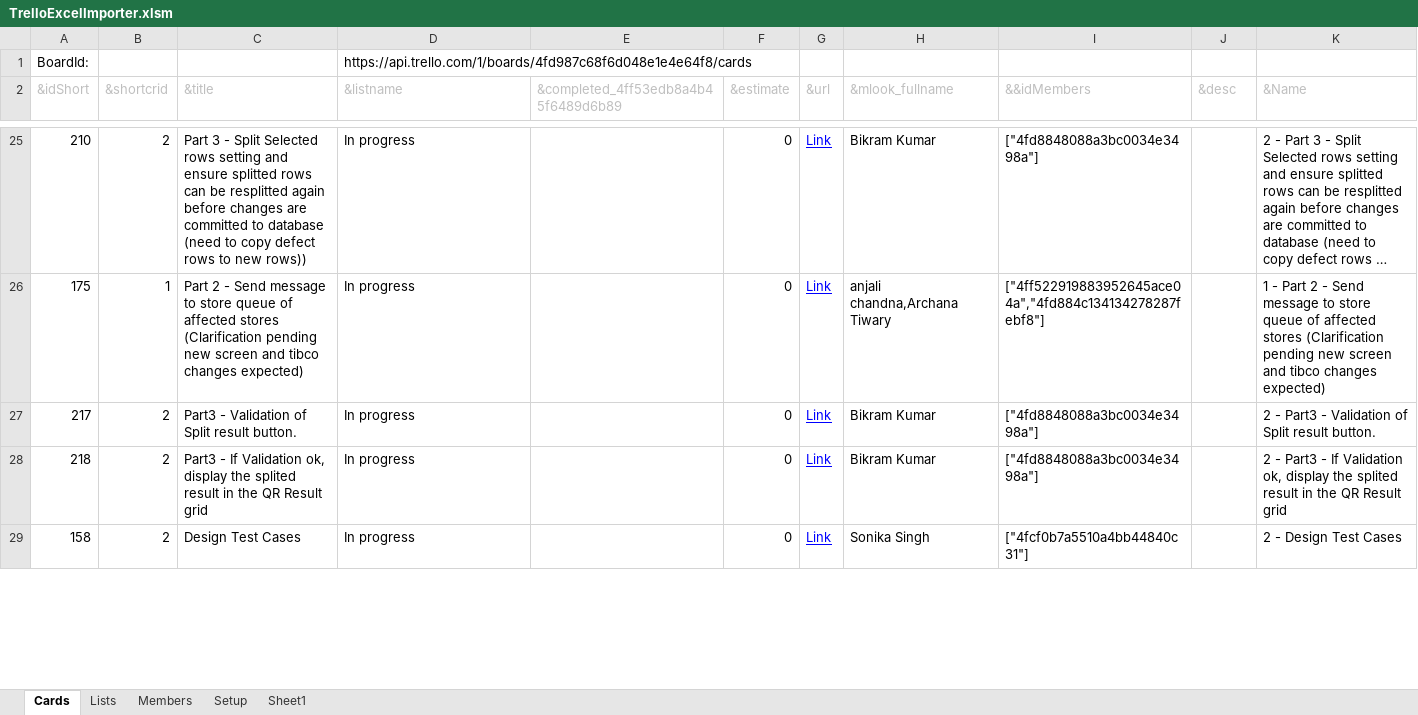
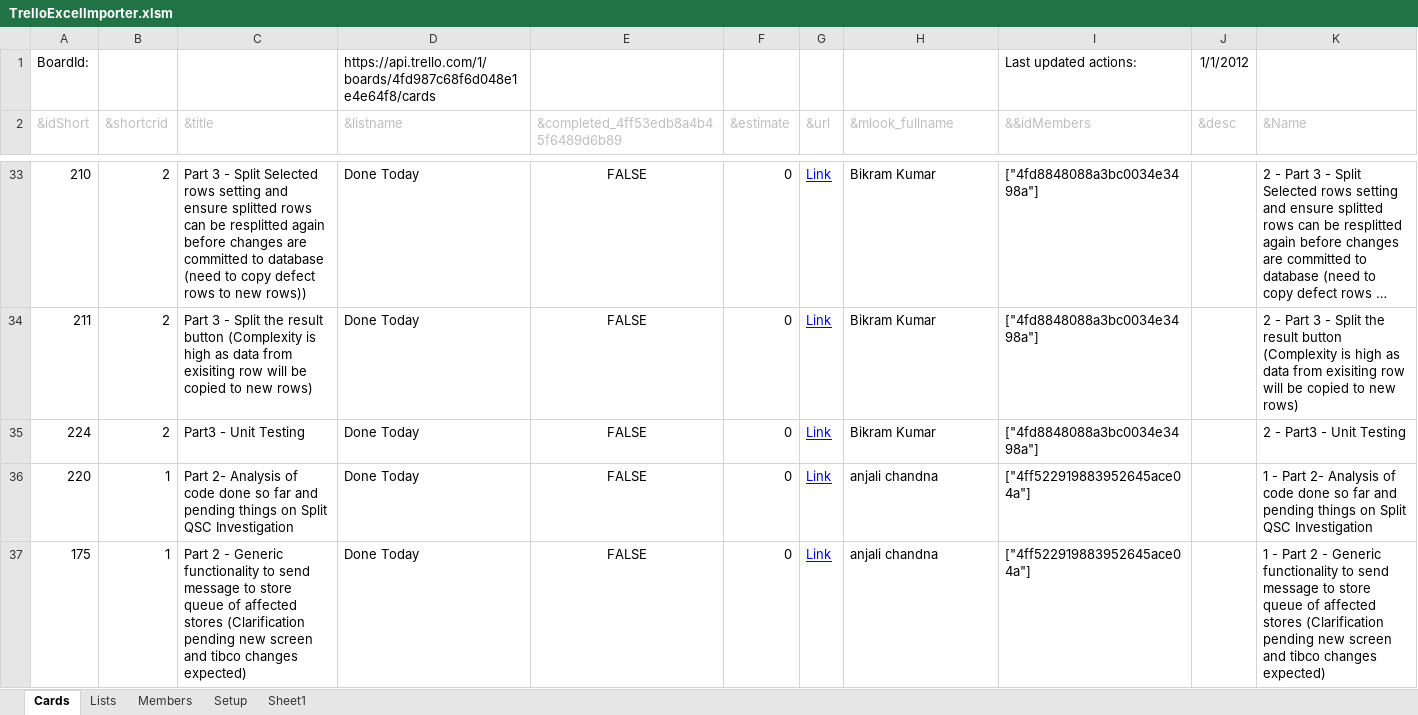
Before and after one commit to chipbite/trelloimporter, an Excel workbook: TrelloExcelImporter.xlsm, sheet Cards, drawn as a sheet; only a part is shown, gaps mark what is left out; long unchanged cells end in …; values as stored, in another font and other column widths than the file's, no borders; removed rows and columns are numbered as before the commit, all else as after; the diff covers the shown part only; the diff names each change by its address in the sheet, - before the commit and + after, or states it on an @@ line.

Commit message:
Working on adding actionslog sync to cards...

```diff
--- a/TrelloExcelImporter.xlsm (sheet Cards)
+++ b/TrelloExcelImporter.xlsm (sheet Cards)
-I1 (&&idMembers): (empty)
+I1 (&&idMembers): Last updated actions:
-J1 (&desc): (empty)
+J1 (&desc): 1/1/2012
-D33 (&listname): In progress
+D33 (&listname): Done Today
-E33: (empty)
+E33: FALSE
+row 34: 211 | 2 | Part 3 - Split the result button (Complexity is high as data from exisiting row will be copied to new rows) | Done Today | FALSE | 0 | Link | Bikram Kumar | ["4fd8848088a3bc0034e3498a"] |  | 2 - Part 3 - Split the result button (Complexity is high as data from exisiting row will be copied to new rows)
+row 35: 224 | 2 | Part3 - Unit Testing | Done Today | FALSE | 0 | Link | Bikram Kumar | ["4fd8848088a3bc0034e3498a"] |  | 2 - Part3 - Unit Testing
+row 36: 220 | 1 | Part 2- Analysis of code done so far and pending things on Split QSC Investigation | Done Today | FALSE | 0 | Link | anjali chandna | ["4ff522919883952645ace04a"] |  | 1 - Part 2- Analysis of code done so far and pending things on Split QSC Investigation
-C37 (&title): …2 - Send message to…
+C37 (&title): …2 - Generic functionality to send message to…
-D37 (&listname): In progress
+D37 (&listname): Done Today
-E37: (empty)
+E37: FALSE
-H37 (&mlook_fullname): anjali chandna,Archana Tiwary
+H37 (&mlook_fullname): anjali chandna
-I37 (&&idMembers): ["4ff522919883952645ace04a","4fd884c134134278287febf8"]
+I37 (&&idMembers): ["4ff522919883952645ace04a"]
-K37 (&Name): …2 - Send message to…
+K37 (&Name): …2 - Generic functionality to send message to…
-row 27: 217 | 2 | Part3 - Validation of Split result button. | In progress |  | 0 | Link | Bikram Kumar | ["4fd8848088a3bc0034e3498a"] |  | 2 - Part3 - Validation of Split result button.
-row 28: 218 | 2 | Part3 - If Validation ok, display the splited result in the QR Result grid | In progress |  | 0 | Link | Bikram Kumar | ["4fd8848088a3bc0034e3498a"] |  | 2 - Part3 - If Validation ok, display the splited result in the QR Result grid
-row 29: 158 | 2 | Design Test Cases | In progress |  | 0 | Link | Sonika Singh | ["4fcf0b7a5510a4bb44840c31"] |  | 2 - Design Test Cases
```
Also changed, not shown: 22 added rows, 13 removed rows, 66 edited cells and cell formats elsewhere in this sheet, sheet Sheet1.
